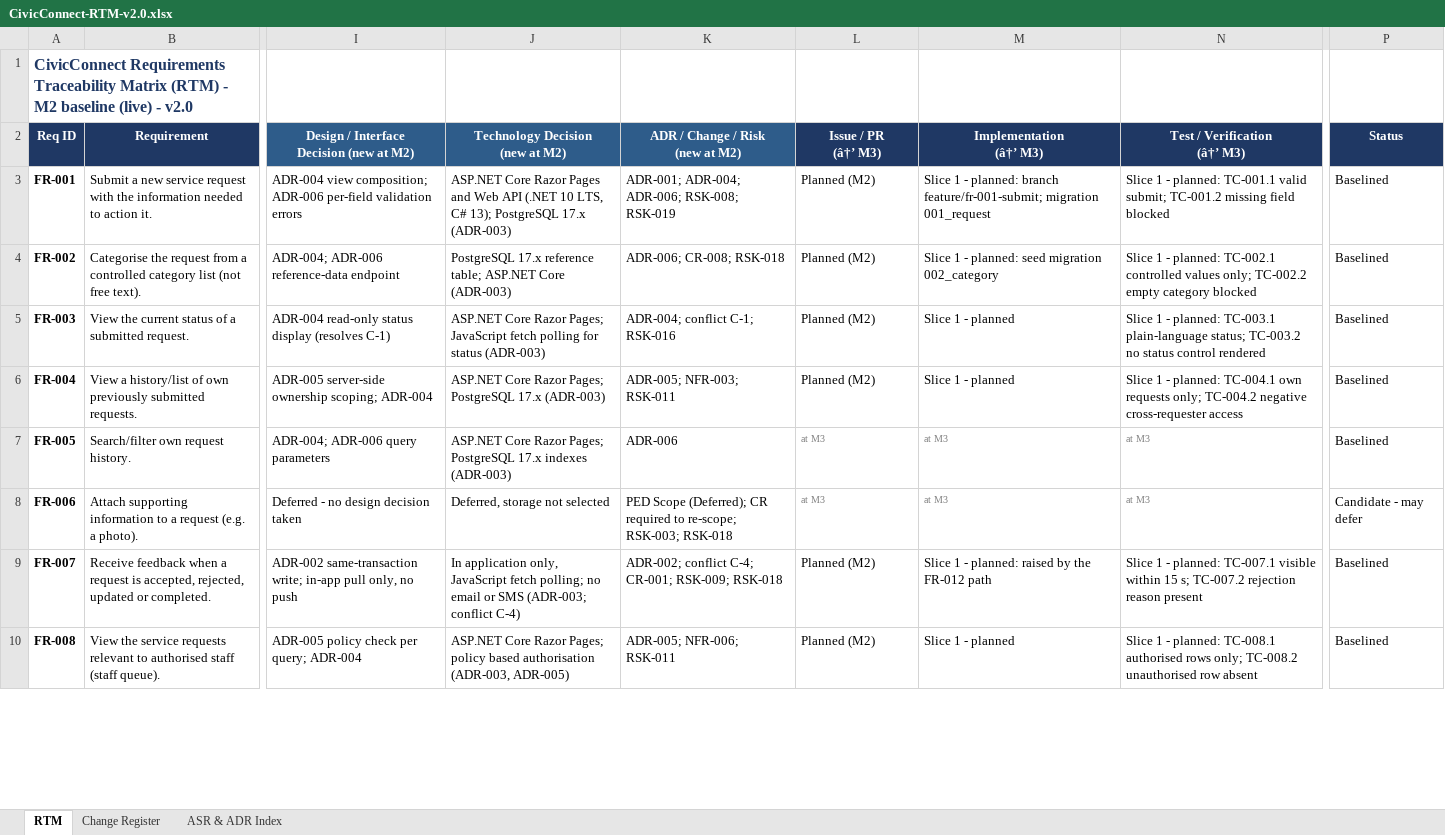
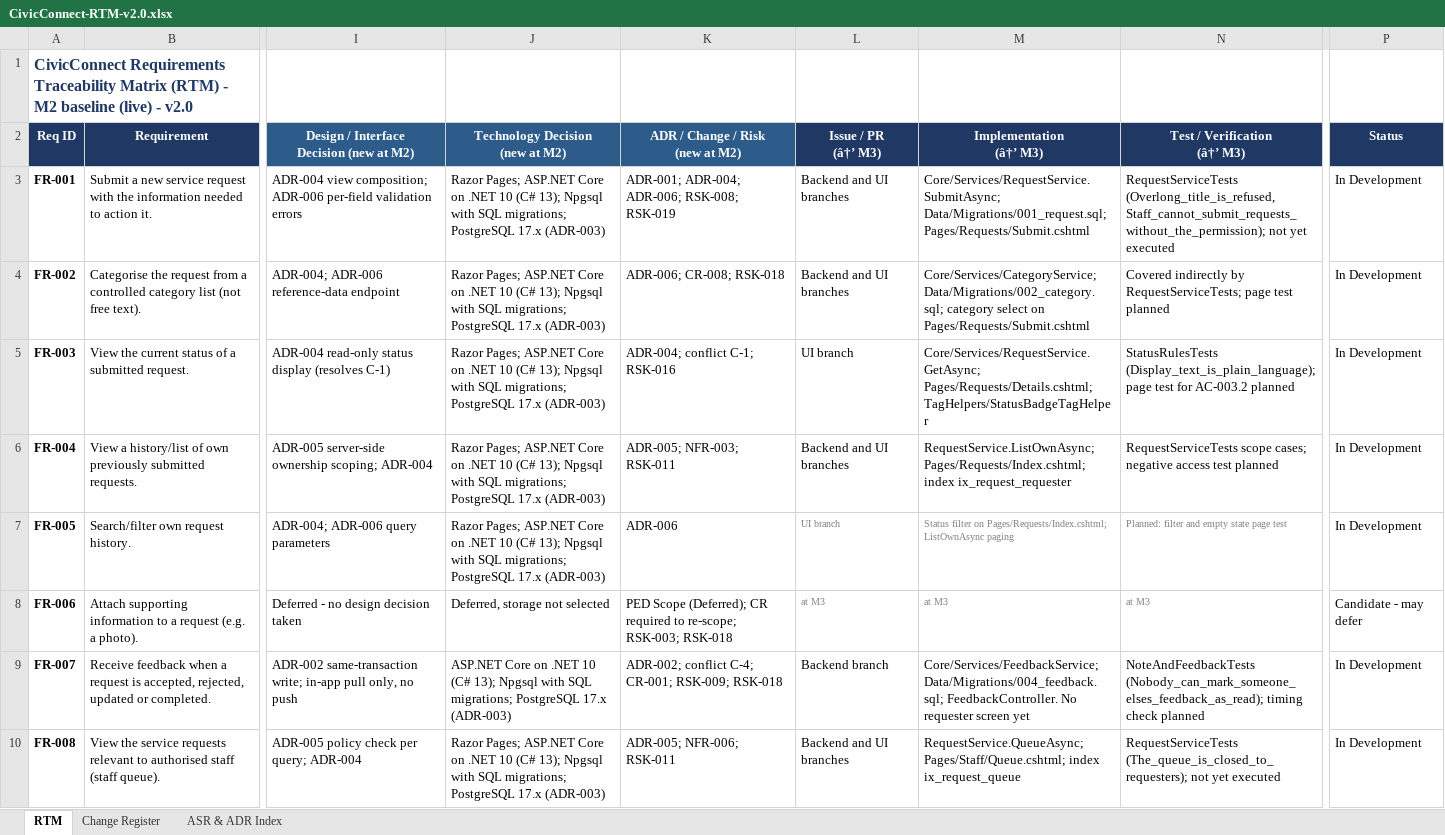
Before and after one commit to Gemdave/SEN381_Project-2026, an Excel workbook: Docs/Risks/RTM/CivicConnect-RTM-v2.0.xlsx, sheet RTM, drawn as a sheet; only a part is shown, gaps mark what is left out; values as stored, in another font and other column widths than the file's, no borders; the diff covers the shown part only; the diff names each change by its address in the sheet, - before the commit and + after, or states it on an @@ line.

Commit message:
closed off gaps in the rtm, and updated UI
closed off gaps in the rtm, and updated UI file so interfaces match.

```diff
--- a/Docs/Risks/RTM/CivicConnect-RTM-v2.0.xlsx (sheet RTM)
+++ b/Docs/Risks/RTM/CivicConnect-RTM-v2.0.xlsx (sheet RTM)
-J3 (Technology Decision (new at M2)): ASP.NET Core Razor Pages and Web API (.NET 10 LTS, C# 13); PostgreSQL 17.x…
+J3 (Technology Decision (new at M2)): Razor Pages; ASP.NET Core on .NET 10 (C# 13); Npgsql with SQL migrations; PostgreSQL 17.x…
-L3:L4 (Issue / PR (â†’ M3)): Planned (M2)
+L3:L4 (Issue / PR (â†’ M3)): Backend and UI branches
-M3 (Implementation (â†’ M3)): Slice 1 - planned: branch feature/fr-001-submit; migration 001_request
+M3 (Implementation (â†’ M3)): Core/Services/RequestService.SubmitAsync; Data/Migrations/001_request.sql; Pages/Requests/Submit.cshtml
-N3 (Test / Verification (â†’ M3)): Slice 1 - planned: TC-001.1 valid submit; TC-001.2 missing field blocked
+N3 (Test / Verification (â†’ M3)): RequestServiceTests (Overlong_title_is_refused, Staff_cannot_submit_requests_without_the_permission); not yet executed
-P3:P7 (Status): Baselined
+P3:P7 (Status): In Development
-J4 (Technology Decision (new at M2)): PostgreSQL 17.x reference table; ASP.NET Core (ADR-003)
+J4 (Technology Decision (new at M2)): Razor Pages; ASP.NET Core on .NET 10 (C# 13); Npgsql with SQL migrations; PostgreSQL 17.x (ADR-003)
-M4 (Implementation (â†’ M3)): Slice 1 - planned: seed migration 002_category
+M4 (Implementation (â†’ M3)): Core/Services/CategoryService; Data/Migrations/002_category.sql; category select on Pages/Requests/Submit.cshtml
-N4 (Test / Verification (â†’ M3)): Slice 1 - planned: TC-002.1 controlled values only; TC-002.2 empty category blocked
+N4 (Test / Verification (â†’ M3)): Covered indirectly by RequestServiceTests; page test planned
-J5 (Technology Decision (new at M2)): ASP.NET Core Razor Pages; JavaScript fetch polling for status (ADR-003)
+J5 (Technology Decision (new at M2)): Razor Pages; ASP.NET Core on .NET 10 (C# 13); Npgsql with SQL migrations; PostgreSQL 17.x (ADR-003)
-L5 (Issue / PR (â†’ M3)): Planned (M2)
+L5 (Issue / PR (â†’ M3)): UI branch
-M5 (Implementation (â†’ M3)): Slice 1 - planned
+M5 (Implementation (â†’ M3)): Core/Services/RequestService.GetAsync; Pages/Requests/Details.cshtml; TagHelpers/StatusBadgeTagHelper
-N5 (Test / Verification (â†’ M3)): Slice 1 - planned: TC-003.1 plain-language status; TC-003.2 no status control rendered
+N5 (Test / Verification (â†’ M3)): StatusRulesTests (Display_text_is_plain_language); page test for AC-003.2 planned
-J6 (Technology Decision (new at M2)): ASP.NET Core Razor Pages; PostgreSQL 17.x…
+J6 (Technology Decision (new at M2)): Razor Pages; ASP.NET Core on .NET 10 (C# 13); Npgsql with SQL migrations; PostgreSQL 17.x…
-L6 (Issue / PR (â†’ M3)): Planned (M2)
+L6 (Issue / PR (â†’ M3)): Backend and UI branches
-M6 (Implementation (â†’ M3)): Slice 1 - planned
+M6 (Implementation (â†’ M3)): RequestService.ListOwnAsync; Pages/Requests/Index.cshtml; index ix_request_requester
-N6 (Test / Verification (â†’ M3)): Slice 1 - planned: TC-004.1 own requests only; TC-004.2 negative cross-requester access
+N6 (Test / Verification (â†’ M3)): RequestServiceTests scope cases; negative access test planned
-J7 (Technology Decision (new at M2)): ASP.NET Core Razor Pages; PostgreSQL 17.x indexes (ADR-003)
+J7 (Technology Decision (new at M2)): Razor Pages; ASP.NET Core on .NET 10 (C# 13); Npgsql with SQL migrations; PostgreSQL 17.x (ADR-003)
-L7 (Issue / PR (â†’ M3)): at M3
+L7 (Issue / PR (â†’ M3)): UI branch
-M7 (Implementation (â†’ M3)): at M3
+M7 (Implementation (â†’ M3)): Status filter on Pages/Requests/Index.cshtml; ListOwnAsync paging
-N7 (Test / Verification (â†’ M3)): at M3
+N7 (Test / Verification (â†’ M3)): Planned: filter and empty state page test
-J9 (Technology Decision (new at M2)): In application only, JavaScript fetch polling; no email or SMS (ADR-003; conflict C-4)
+J9 (Technology Decision (new at M2)): ASP.NET Core on .NET 10 (C# 13); Npgsql with SQL migrations; PostgreSQL 17.x (ADR-003)
-L9 (Issue / PR (â†’ M3)): Planned (M2)
+L9 (Issue / PR (â†’ M3)): Backend branch
-M9 (Implementation (â†’ M3)): Slice 1 - planned: raised by the FR-012 path
+M9 (Implementation (â†’ M3)): Core/Services/FeedbackService; Data/Migrations/004_feedback.sql; FeedbackController. No requester screen yet
-N9 (Test / Verification (â†’ M3)): Slice 1 - planned: TC-007.1 visible within 15 s; TC-007.2 rejection reason present
+N9 (Test / Verification (â†’ M3)): NoteAndFeedbackTests (Nobody_can_mark_someone_elses_feedback_as_read); timing check planned
-P9:P10 (Status): Baselined
+P9:P10 (Status): In Development
-J10 (Technology Decision (new at M2)): ASP.NET Core Razor Pages; policy based authorisation (ADR-003, ADR-005)
+J10 (Technology Decision (new at M2)): Razor Pages; ASP.NET Core on .NET 10 (C# 13); Npgsql with SQL migrations; PostgreSQL 17.x (ADR-003)
-L10 (Issue / PR (â†’ M3)): Planned (M2)
+L10 (Issue / PR (â†’ M3)): Backend and UI branches
-M10 (Implementation (â†’ M3)): Slice 1 - planned
+M10 (Implementation (â†’ M3)): RequestService.QueueAsync; Pages/Staff/Queue.cshtml; index ix_request_queue
-N10 (Test / Verification (â†’ M3)): Slice 1 - planned: TC-008.1 authorised rows only; TC-008.2 unauthorised row absent
+N10 (Test / Verification (â†’ M3)): RequestServiceTests (The_queue_is_closed_to_requesters); not yet executed
```
Also changed, not shown: 89 edited cells elsewhere in this sheet, 4 other files.
